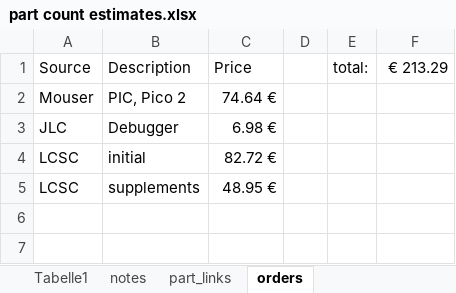
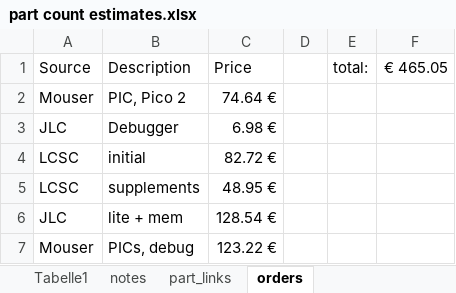
Before and after one commit to VoxelPi/AX08, an Excel workbook: part count estimates.xlsx, sheet orders, drawn as a sheet; values as stored, in another font and other column widths than the file's, no borders; the diff names each change by its address in the sheet, - before the commit and + after, or states it on an @@ line.

Commit message:
fixed weird pad wiring, finished mem/lite v1

```diff
--- a/part count estimates.xlsx (sheet orders)
+++ b/part count estimates.xlsx (sheet orders)
-F1: € 213.29
+F1: € 465.05
+row 6: JLC | lite + mem | 128.54 €
+row 7: Mouser | PICs, debug | 123.22 €
```
Also changed, not shown: 2 other files.
